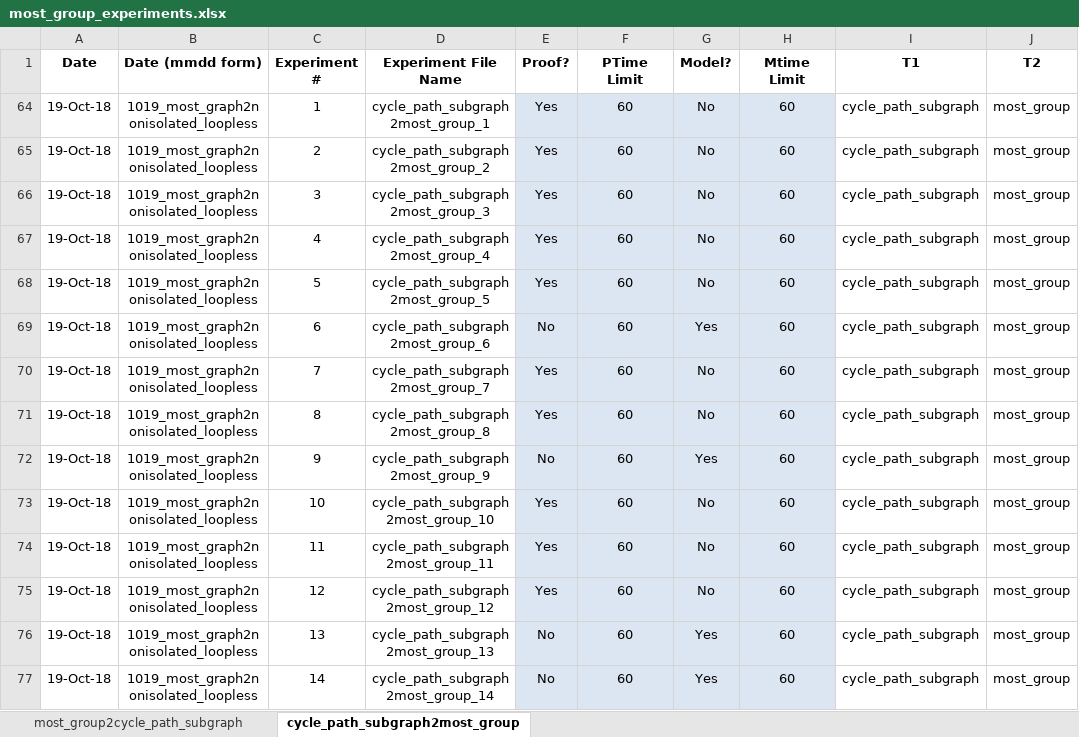
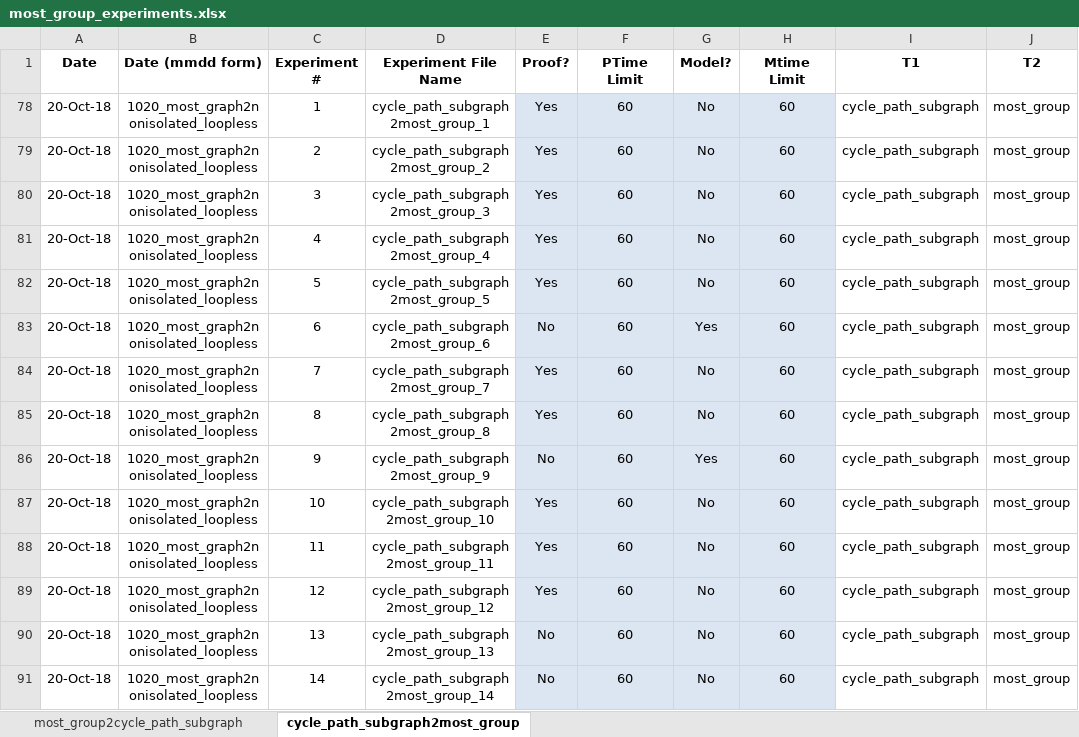
Before and after one commit to gruninger/colore, an Excel workbook: ontologies/most/experiments/most_group_experiments.xlsx, sheet cycle_path_subgraph2most_group, drawn as a sheet; only a part is shown; values as stored, in another font and other column widths than the file's, no borders; conditional formats not drawn; addresses are those after the commit; the diff names each change by its address in the sheet, - before the commit and + after, or states it on an @@ line.

Commit message:
updated most experiment spreadsheets

```diff
--- a/ontologies/most/experiments/most_group_experiments.xlsx (sheet cycle_path_subgraph2most_group)
+++ b/ontologies/most/experiments/most_group_experiments.xlsx (sheet cycle_path_subgraph2most_group)
-A78:A91 (Date): 19-Oct-18
+A78:A91 (Date): 20-Oct-18
-B78:B91 (Date (mmdd form)): 1019_most_graph2nonisolated_loopless
+B78:B91 (Date (mmdd form)): 1020_most_graph2nonisolated_loopless
-G90:G91 (Model?): Yes
+G90:G91 (Model?): No
```
Also changed, not shown: sheet most_group2cycle_path_subgraph, formulas that keep their value, ontologies/molecular_graph/experiments/most_graph_experiments.xlsx.
